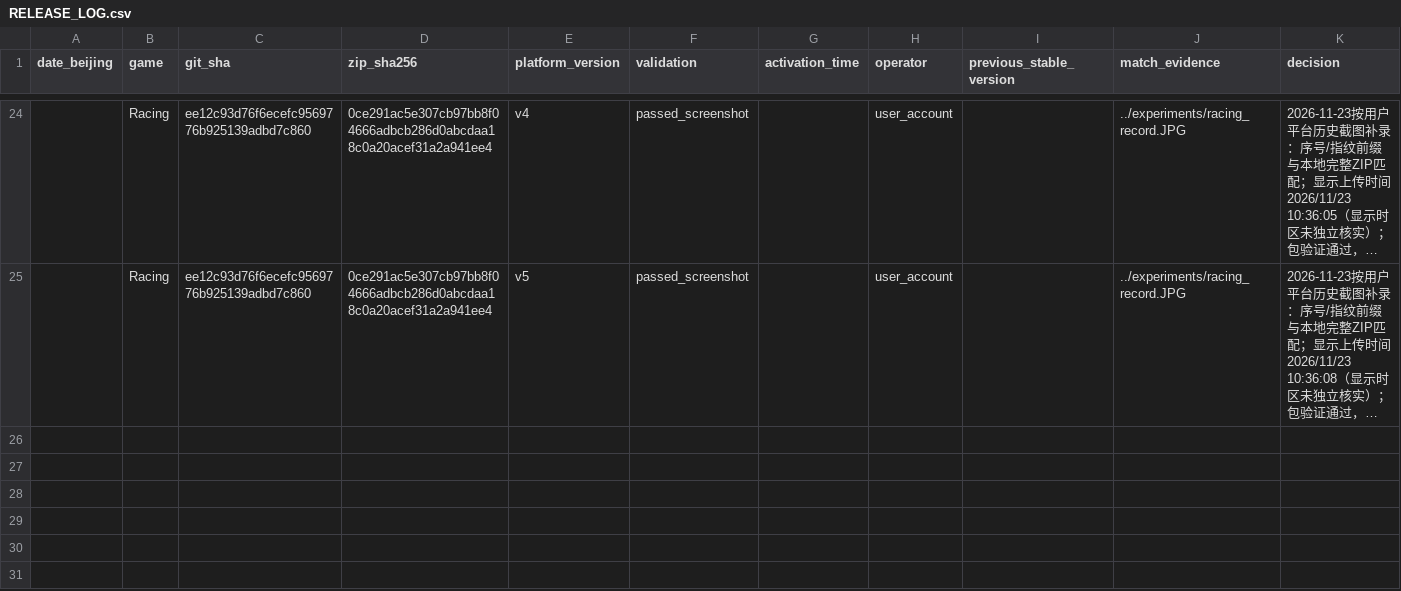
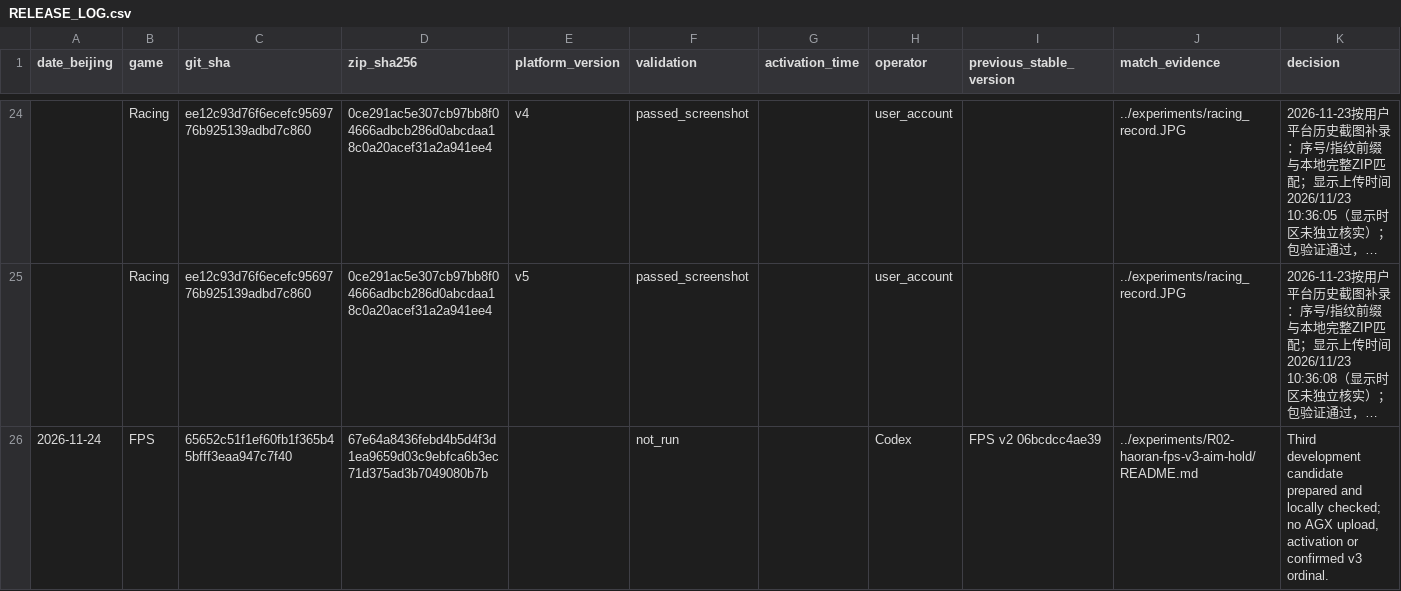
Before and after one commit to WegoK/comp7608-agx-team, a CSV file: releases/RELEASE_LOG.csv, drawn as a sheet; only a part is shown, gaps mark what is left out; long unchanged cells end in …; the diff names each change by its address in the sheet, - before the commit and + after, or states it on an @@ line.

```diff
--- a/releases/RELEASE_LOG.csv
+++ b/releases/RELEASE_LOG.csv
+row 26: 2026-11-24 | FPS | 65652c51f1ef60fb1f365b45bfff3eaa947c7f40 | 67e64a8436febd4b5d4f3d1ea9659d03c9ebfca6b3ec71d375ad3b7049080b7b |  | not_run |  | Codex | FPS v2 06bcdcc4ae39 | ../experiments/R02-haoran-fps-v3-aim-hold/README.md | Third development candidate prepared and locally checked; no AGX upload, activation or confirmed v3 ordinal.
```
Also changed, not shown: report/RESULTS.csv, 9 other files.
